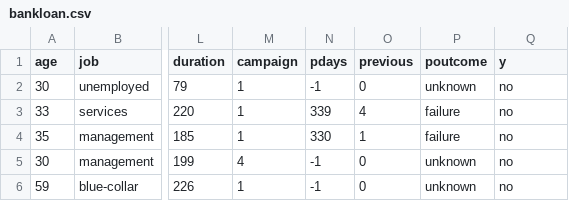
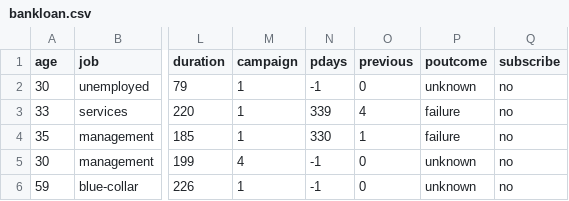
Before and after one commit to jcbonilla/Analytics, a CSV file: Week-05/bankloan.csv, drawn as a sheet; only a part is shown, gaps mark what is left out; the diff names each change by its address in the sheet, - before the commit and + after, or states it on an @@ line.

Commit message:
Update bankloan.csv

```diff
--- a/Week-05/bankloan.csv
+++ b/Week-05/bankloan.csv
-Q1: y
+Q1: subscribe
```
